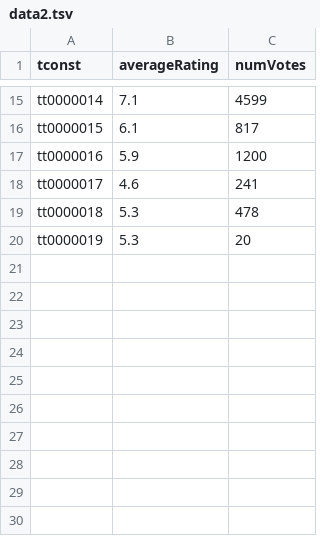
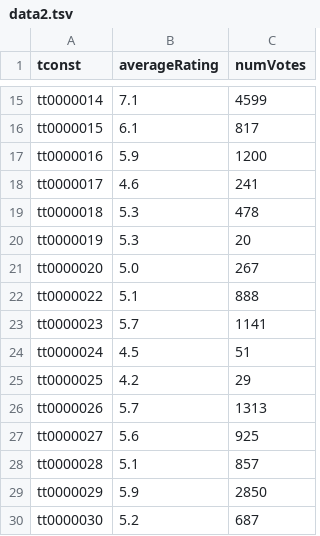
Before and after one commit to mchua028/cz4031, a TSV file: project1/data2.tsv, drawn as a sheet; only a part is shown, gaps mark what is left out.

```diff
--- a/project1/data2.tsv
+++ b/project1/data2.tsv
@@ -20 +20,11 @@ tt0000018	5.3	478
 tt0000019	5.3	20
+tt0000020	5.0	267
+tt0000022	5.1	888
+tt0000023	5.7	1141
+tt0000024	4.5	51
+tt0000025	4.2	29
+tt0000026	5.7	1313
+tt0000027	5.6	925
+tt0000028	5.1	857
+tt0000029	5.9	2850
+tt0000030	5.2	687
```
Also changed, not shown: 2 other files.
